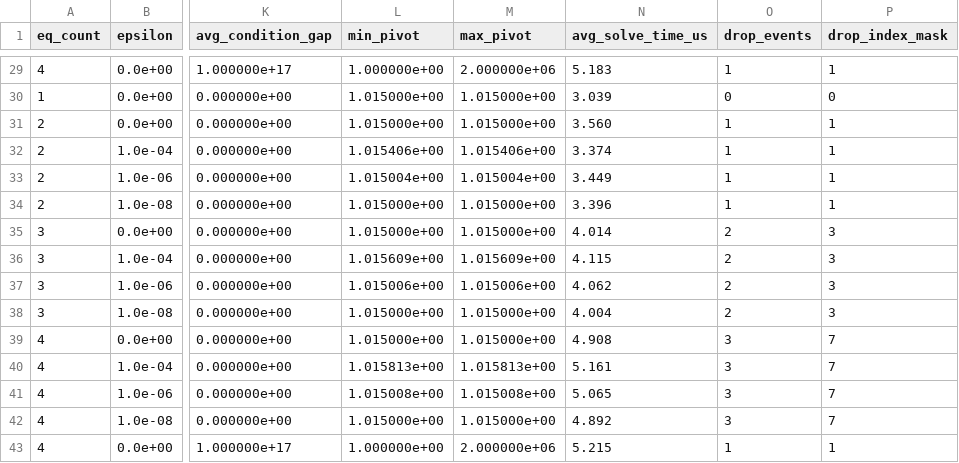
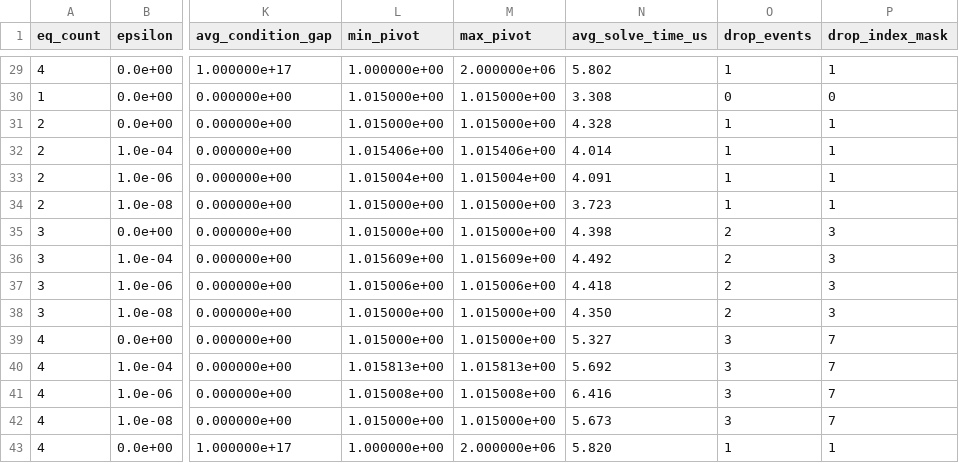
Before and after one commit to RyotaMaeno1227/OSS_CAE_FEM_salome, a CSV file: data/diagnostics/bench_coupled_constraint_multi.csv, drawn as a sheet; only a part is shown, gaps mark what is left out; the diff covers the shown part only; the diff names each change by its address in the sheet, - before the commit and + after, or states it on an @@ line.

```diff
--- a/data/diagnostics/bench_coupled_constraint_multi.csv
+++ b/data/diagnostics/bench_coupled_constraint_multi.csv
-N29 (avg_solve_time_us): 5.183
+N29 (avg_solve_time_us): 5.802
-N30 (avg_solve_time_us): 3.039
+N30 (avg_solve_time_us): 3.308
-N31 (avg_solve_time_us): 3.560
+N31 (avg_solve_time_us): 4.328
-N32 (avg_solve_time_us): 3.374
+N32 (avg_solve_time_us): 4.014
-N33 (avg_solve_time_us): 3.449
+N33 (avg_solve_time_us): 4.091
-N34 (avg_solve_time_us): 3.396
+N34 (avg_solve_time_us): 3.723
-N35 (avg_solve_time_us): 4.014
+N35 (avg_solve_time_us): 4.398
-N36 (avg_solve_time_us): 4.115
+N36 (avg_solve_time_us): 4.492
-N37 (avg_solve_time_us): 4.062
+N37 (avg_solve_time_us): 4.418
-N38 (avg_solve_time_us): 4.004
+N38 (avg_solve_time_us): 4.350
-N39 (avg_solve_time_us): 4.908
+N39 (avg_solve_time_us): 5.327
-N40 (avg_solve_time_us): 5.161
+N40 (avg_solve_time_us): 5.692
-N41 (avg_solve_time_us): 5.065
+N41 (avg_solve_time_us): 6.416
-N42 (avg_solve_time_us): 4.892
+N42 (avg_solve_time_us): 5.673
-N43 (avg_solve_time_us): 5.215
+N43 (avg_solve_time_us): 5.820
```
Also changed, not shown: 27 edited cells elsewhere in this file, data/diagnostics/bench_island_scheduler.csv, 53 other files.
